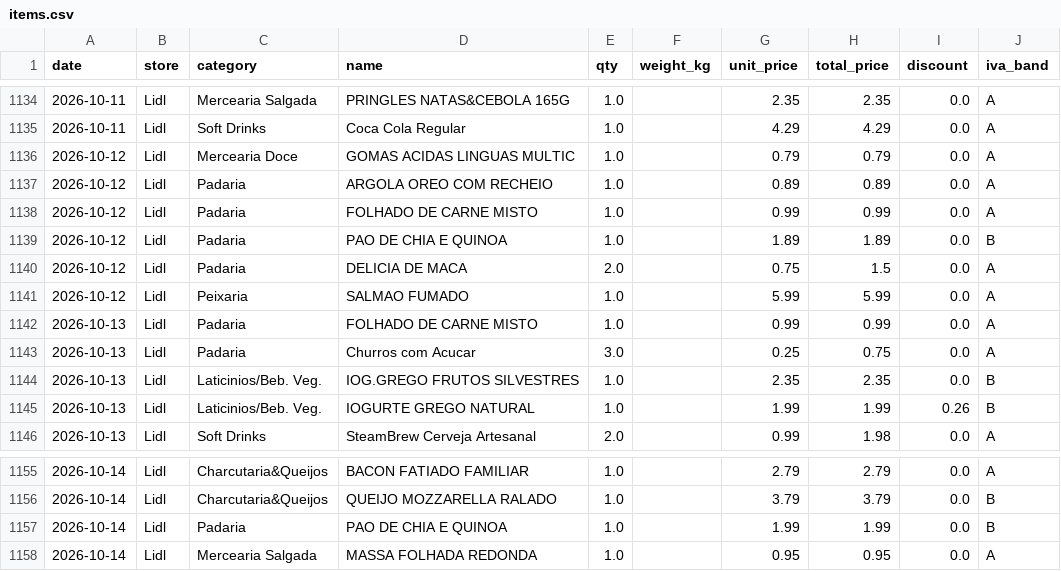
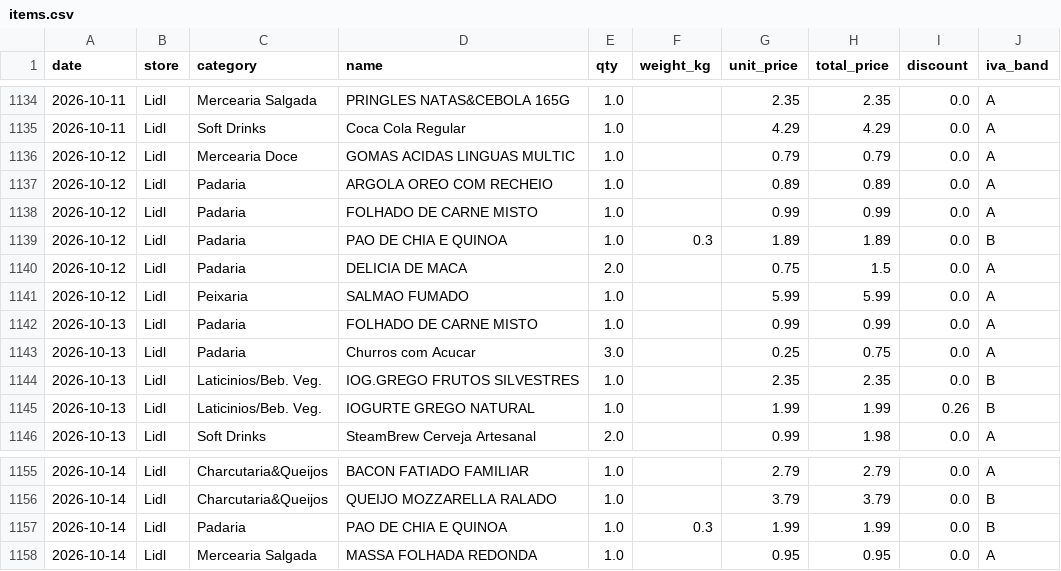
Before and after one commit to vopros21/grocery-planner, a CSV file: data/items.csv, drawn as a sheet; only a part is shown, gaps mark what is left out.

Commit message:
Add 0.3 kg weight for PAO DE CHIA E QUINOA entries

```diff
--- a/data/items.csv
+++ b/data/items.csv
@@ -1138,3 +1138,3 @@ date,store,category,name,qty,weight_kg,unit_price,total_price,discount,iva_band
 2026-10-12,Lidl,Padaria,FOLHADO DE CARNE MISTO,1.0,,0.99,0.99,0.0,A
-2026-10-12,Lidl,Padaria,PAO DE CHIA E QUINOA,1.0,,1.89,1.89,0.0,B
+2026-10-12,Lidl,Padaria,PAO DE CHIA E QUINOA,1.0,0.3,1.89,1.89,0.0,B
 2026-10-12,Lidl,Padaria,DELICIA DE MACA,2.0,,0.75,1.5,0.0,A
@@ -1156,3 +1156,3 @@ date,store,category,name,qty,weight_kg,unit_price,total_price,discount,iva_band
 2026-10-14,Lidl,Charcutaria&Queijos,QUEIJO MOZZARELLA RALADO,1.0,,3.79,3.79,0.0,B
-2026-10-14,Lidl,Padaria,PAO DE CHIA E QUINOA,1.0,,1.99,1.99,0.0,B
+2026-10-14,Lidl,Padaria,PAO DE CHIA E QUINOA,1.0,0.3,1.99,1.99,0.0,B
 2026-10-14,Lidl,Mercearia Salgada,MASSA FOLHADA REDONDA,1.0,,0.95,0.95,0.0,A
```
